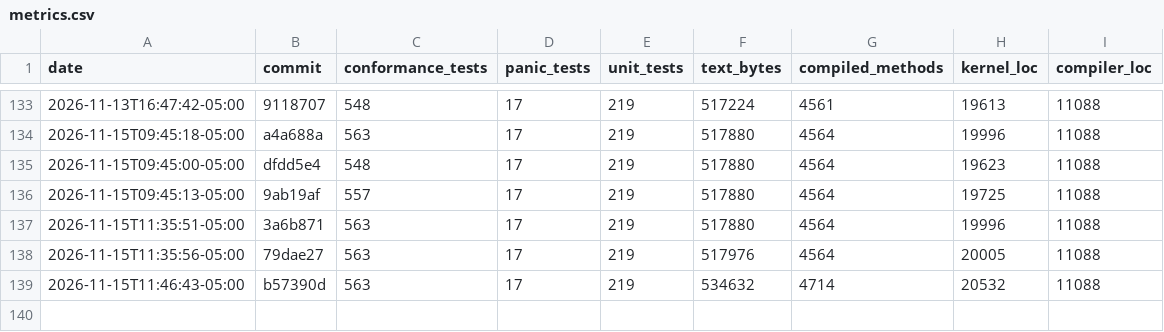
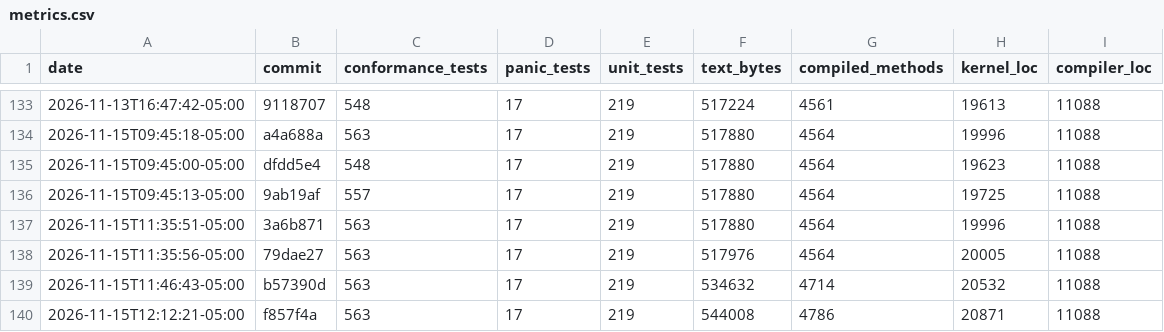
Before and after one commit to JackFurton/who-would-build-a-kernel-in-java, a CSV file: metrics.csv, drawn as a sheet; only a part is shown, gaps mark what is left out; the diff names each change by its address in the sheet, - before the commit and + after, or states it on an @@ line.

```diff
--- a/metrics.csv
+++ b/metrics.csv
+row 140: 2026-11-15T12:12:21-05:00 | f857f4a | 563 | 17 | 219 | 544008 | 4786 | 20871 | 11088
```
Also changed, not shown: 6 other files.
